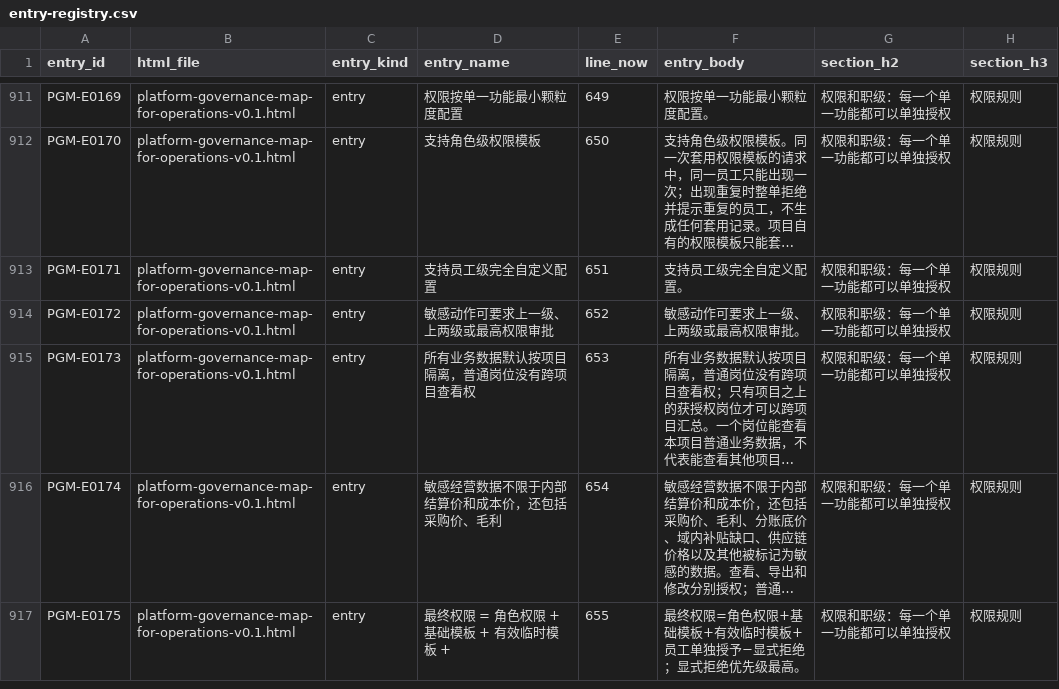
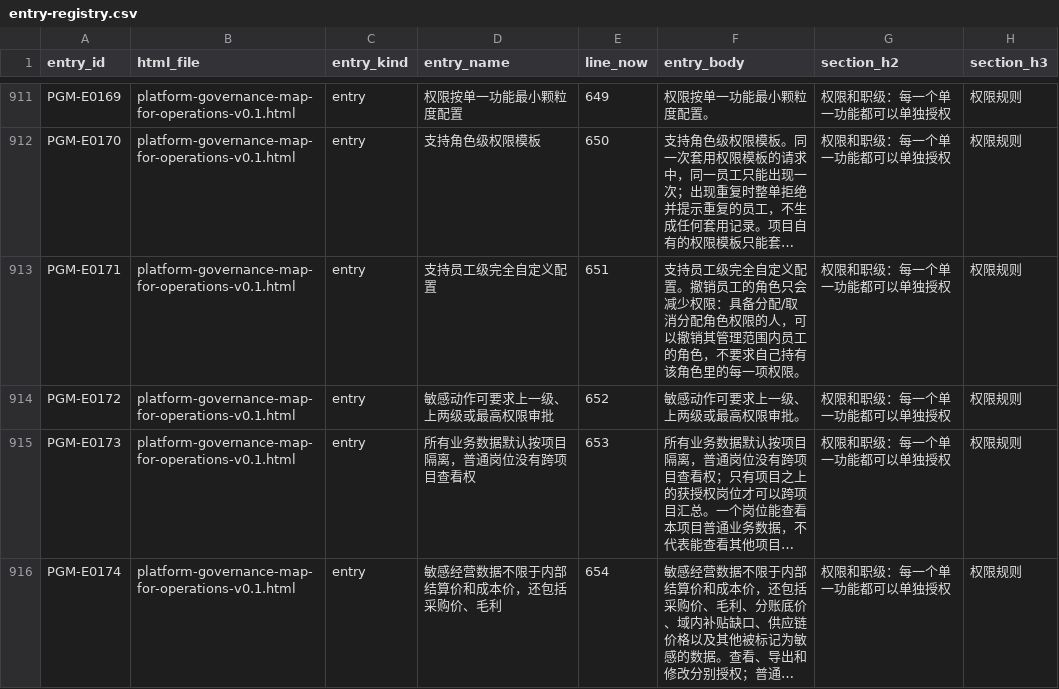
Before and after one commit to jxh1979/mall, a CSV file: docs/prd-audit/entry-registry.csv, drawn as a sheet; only a part is shown, gaps mark what is left out; the shorter side is filled out with more unchanged rows; long unchanged cells end in …; the diff names each change by its address in the sheet, - before the commit and + after, or states it on an @@ line.

```diff
--- a/docs/prd-audit/entry-registry.csv
+++ b/docs/prd-audit/entry-registry.csv
-F913 (entry_body): 支持员工级完全自定义配置。
+F913 (entry_body): 支持员工级完全自定义配置。撤销员工的角色只会减少权限：具备分配/取消分配角色权限的人，可以撤销其管理范围内员工的角色，不要求自己持有该角色里的每一项权限。
```
Also changed, not shown: 5 other files.
